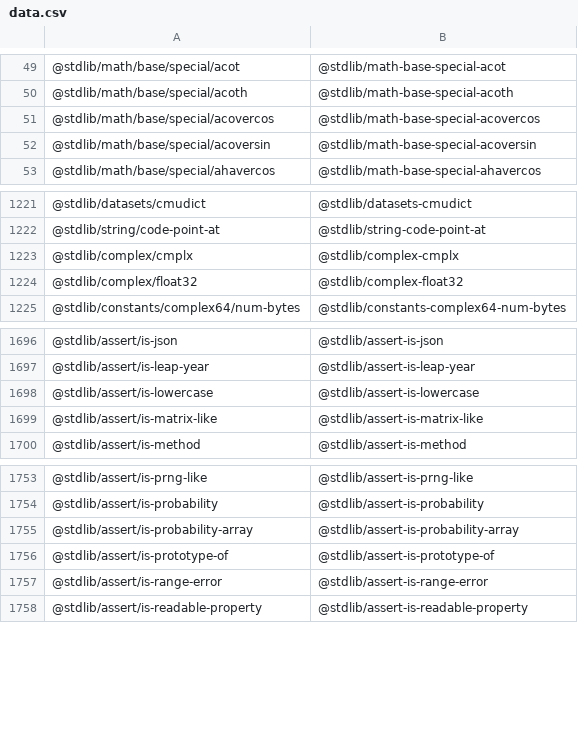
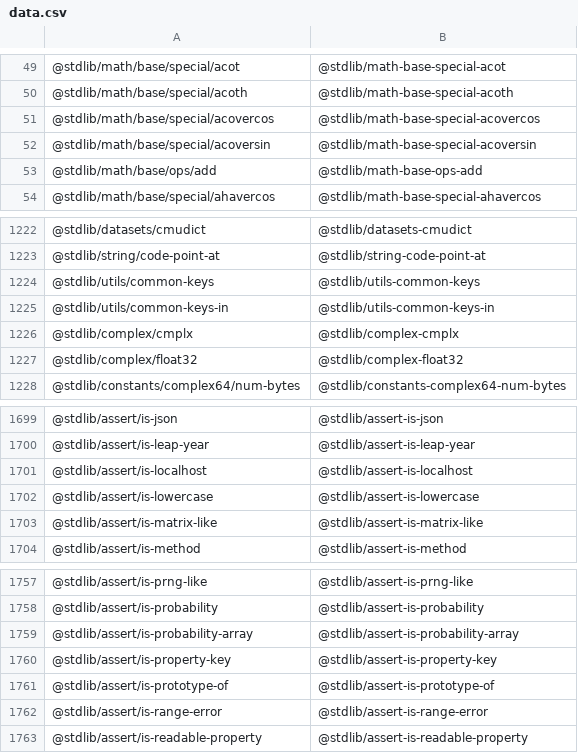
Before and after one commit to stdlib-js/namespace-pkg2standalone, a CSV file: data/data.csv, drawn as a sheet; only a part is shown, gaps mark what is left out.

```diff
--- a/data/data.csv
+++ b/data/data.csv
@@ -52,2 +52,3 @@
 "@stdlib/math/base/special/acoversin","@stdlib/math-base-special-acoversin"
+"@stdlib/math/base/ops/add","@stdlib/math-base-ops-add"
 "@stdlib/math/base/special/ahavercos","@stdlib/math-base-special-ahavercos"
@@ -1222,2 +1223,4 @@
 "@stdlib/string/code-point-at","@stdlib/string-code-point-at"
+"@stdlib/utils/common-keys","@stdlib/utils-common-keys"
+"@stdlib/utils/common-keys-in","@stdlib/utils-common-keys-in"
 "@stdlib/complex/cmplx","@stdlib/complex-cmplx"
@@ -1697,2 +1700,3 @@
 "@stdlib/assert/is-leap-year","@stdlib/assert-is-leap-year"
+"@stdlib/assert/is-localhost","@stdlib/assert-is-localhost"
 "@stdlib/assert/is-lowercase","@stdlib/assert-is-lowercase"
@@ -1755,2 +1759,3 @@
 "@stdlib/assert/is-probability-array","@stdlib/assert-is-probability-array"
+"@stdlib/assert/is-property-key","@stdlib/assert-is-property-key"
 "@stdlib/assert/is-prototype-of","@stdlib/assert-is-prototype-of"
```
Also changed, not shown: 2 other files.
